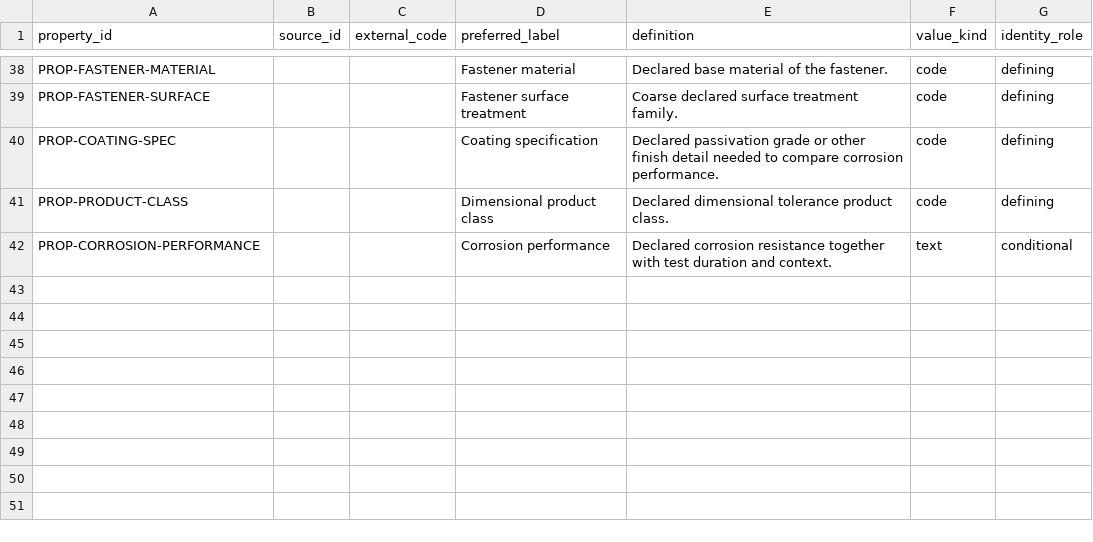
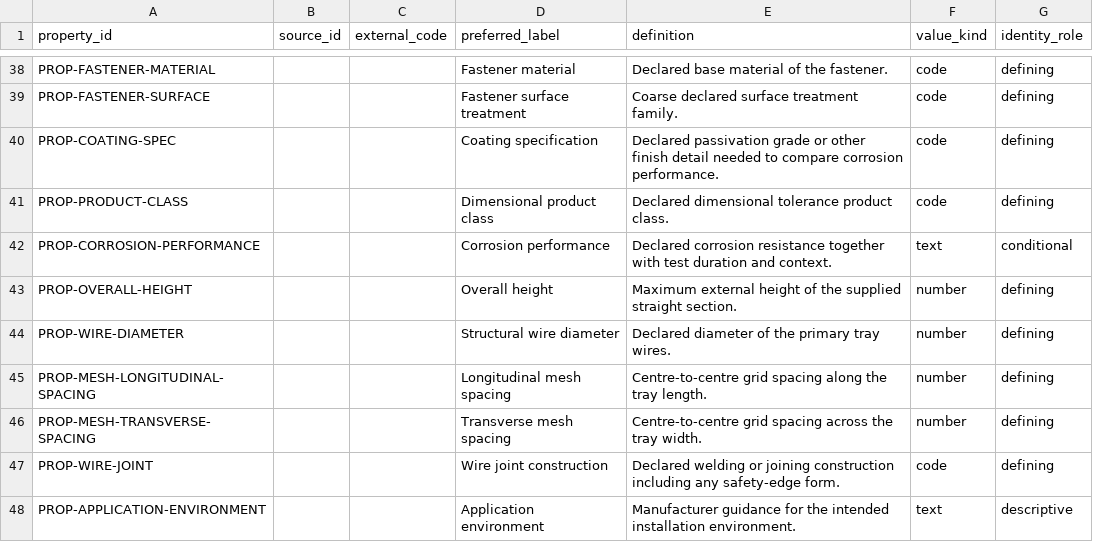
Before and after one commit to drester08/universalpartnumber, a CSV file: registry/data/properties.csv, drawn as a sheet; only a part is shown, gaps mark what is left out.

```diff
--- a/registry/data/properties.csv
+++ b/registry/data/properties.csv
@@ -42 +42,7 @@ PROP-PRODUCT-CLASS,,,Dimensional product class,Declared dimensional tolerance pr
 PROP-CORROSION-PERFORMANCE,,,Corrosion performance,Declared corrosion resistance together with test duration and context.,text,conditional
+PROP-OVERALL-HEIGHT,,,Overall height,Maximum external height of the supplied straight section.,number,defining
+PROP-WIRE-DIAMETER,,,Structural wire diameter,Declared diameter of the primary tray wires.,number,defining
+PROP-MESH-LONGITUDINAL-SPACING,,,Longitudinal mesh spacing,Centre-to-centre grid spacing along the tray length.,number,defining
+PROP-MESH-TRANSVERSE-SPACING,,,Transverse mesh spacing,Centre-to-centre grid spacing across the tray width.,number,defining
+PROP-WIRE-JOINT,,,Wire joint construction,Declared welding or joining construction including any safety-edge form.,code,defining
+PROP-APPLICATION-ENVIRONMENT,,,Application environment,Manufacturer guidance for the intended installation environment.,text,descriptive
```
Also changed, not shown: registry/data/identity-profile-properties.csv, registry/data/identity-profiles.csv, 12 other files.
